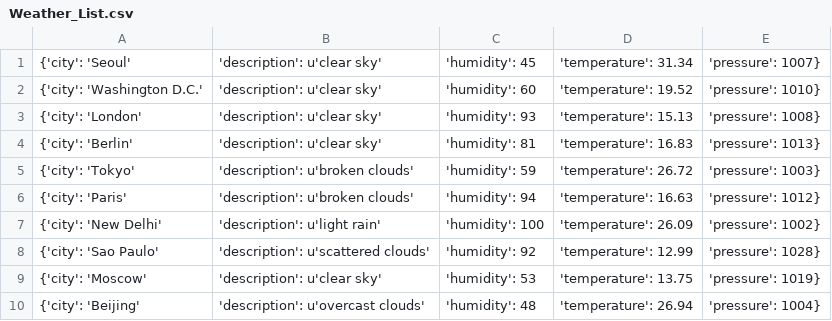
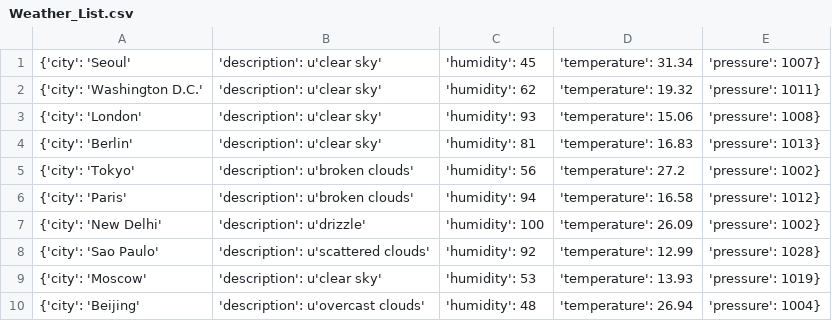
Before and after one commit to Alfie1996/Mega.github.io, a CSV file: Weather_List.csv, drawn as a sheet.

Commit message:
Auto commit at 2023-06-19 03:20:01.793972

```diff
--- a/Weather_List.csv
+++ b/Weather_List.csv
@@ -1,10 +1,10 @@
 {'city': 'Seoul', 'description': u'clear sky', 'humidity': 45, 'temperature': 31.34, 'pressure': 1007}
-{'city': 'Washington D.C.', 'description': u'clear sky', 'humidity': 60, 'temperature': 19.52, 'pressure': 1010}
-{'city': 'London', 'description': u'clear sky', 'humidity': 93, 'temperature': 15.13, 'pressure': 1008}
+{'city': 'Washington D.C.', 'description': u'clear sky', 'humidity': 62, 'temperature': 19.32, 'pressure': 1011}
+{'city': 'London', 'description': u'clear sky', 'humidity': 93, 'temperature': 15.06, 'pressure': 1008}
 {'city': 'Berlin', 'description': u'clear sky', 'humidity': 81, 'temperature': 16.83, 'pressure': 1013}
-{'city': 'Tokyo', 'description': u'broken clouds', 'humidity': 59, 'temperature': 26.72, 'pressure': 1003}
-{'city': 'Paris', 'description': u'broken clouds', 'humidity': 94, 'temperature': 16.63, 'pressure': 1012}
-{'city': 'New Delhi', 'description': u'light rain', 'humidity': 100, 'temperature': 26.09, 'pressure': 1002}
+{'city': 'Tokyo', 'description': u'broken clouds', 'humidity': 56, 'temperature': 27.2, 'pressure': 1002}
+{'city': 'Paris', 'description': u'broken clouds', 'humidity': 94, 'temperature': 16.58, 'pressure': 1012}
+{'city': 'New Delhi', 'description': u'drizzle', 'humidity': 100, 'temperature': 26.09, 'pressure': 1002}
 {'city': 'Sao Paulo', 'description': u'scattered clouds', 'humidity': 92, 'temperature': 12.99, 'pressure': 1028}
-{'city': 'Moscow', 'description': u'clear sky', 'humidity': 53, 'temperature': 13.75, 'pressure': 1019}
+{'city': 'Moscow', 'description': u'clear sky', 'humidity': 53, 'temperature': 13.93, 'pressure': 1019}
 {'city': 'Beijing', 'description': u'overcast clouds', 'humidity': 48, 'temperature': 26.94, 'pressure': 1004}
```
